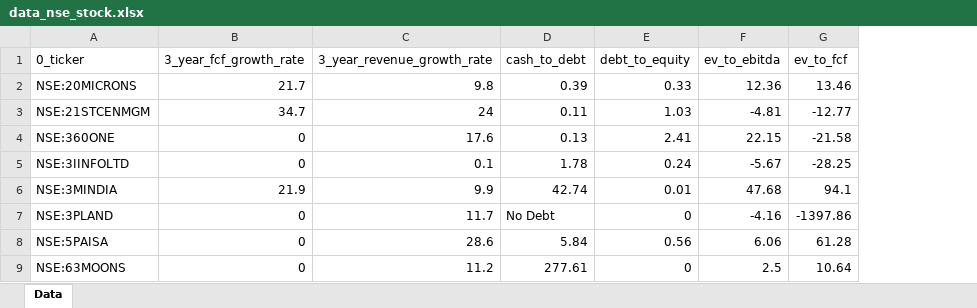
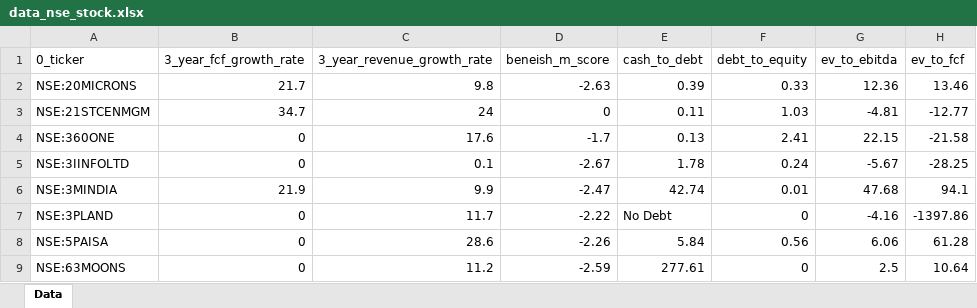
Before and after one commit to panasun/100x-stock-screener, an Excel workbook: data_nse_stock.xlsx, sheet Data, drawn as a sheet; only a part is shown; values as stored, in another font and other column widths than the file's, no borders; the diff names each change by its address in the sheet, - before the commit and + after, or states it on an @@ line.

```diff
--- a/data_nse_stock.xlsx (sheet Data)
+++ b/data_nse_stock.xlsx (sheet Data)
+column D (beneish_m_score), rows 2-9: -2.63 | 0 | -1.7 | -2.67 | -2.47 | -2.22 | -2.26 | -2.59
```
Also changed, not shown: 1 other file.
